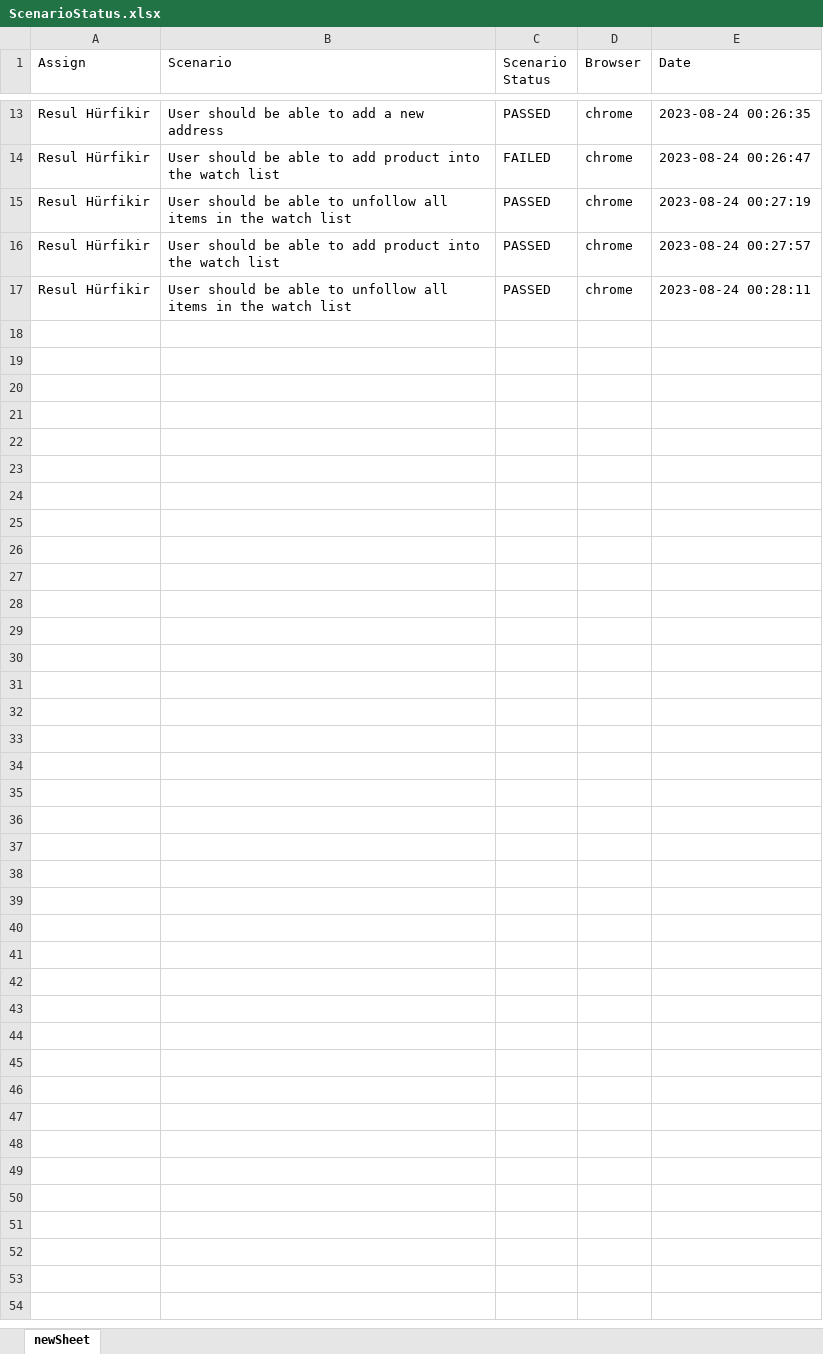
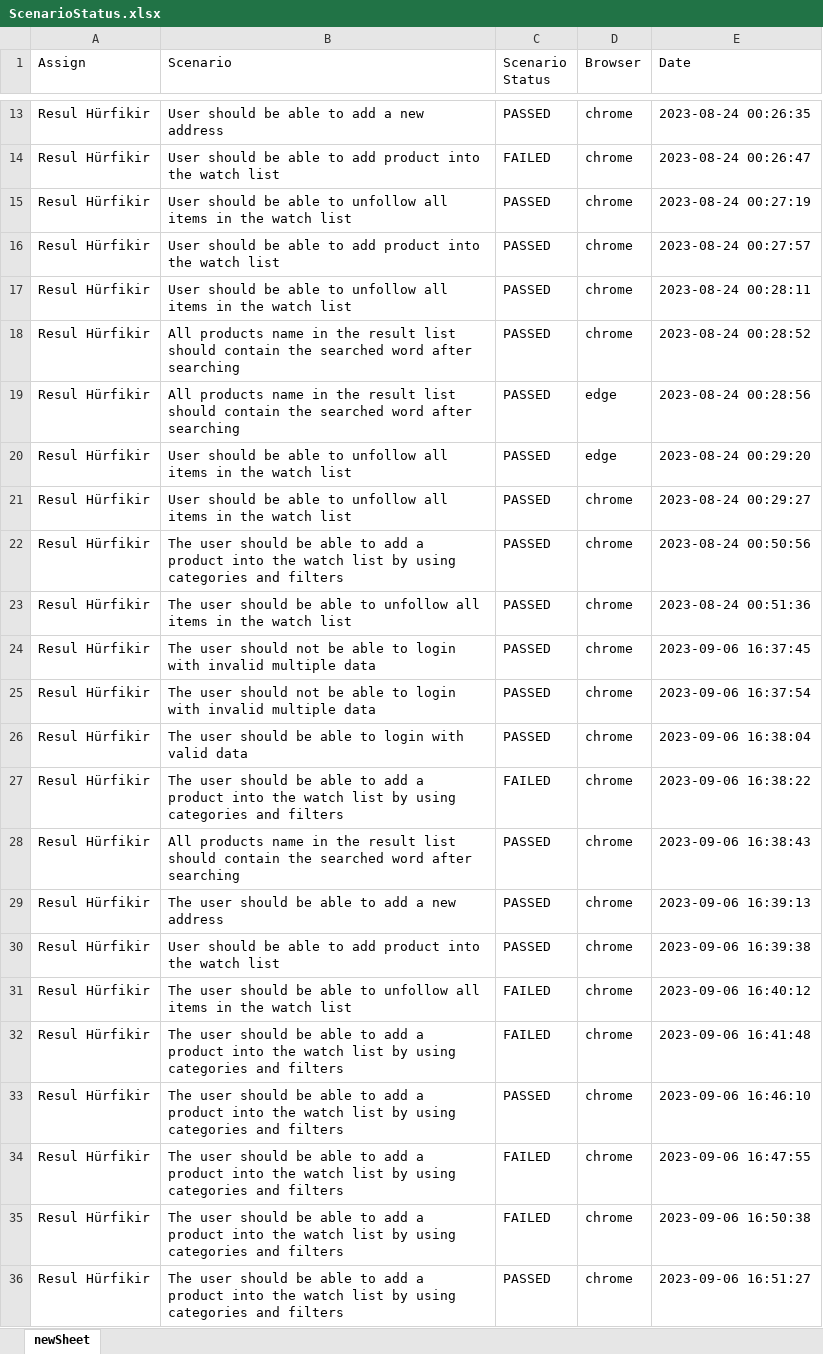
Before and after one commit to resulhurfikir/AkakceUITestingCucumber, an Excel workbook: target/test-classes/ExcelFiles/ScenarioStatus.xlsx, sheet newSheet, drawn as a sheet; only a part is shown, gaps mark what is left out; values as stored, in another font and other column widths than the file's, no borders; the diff covers the shown part only; the diff names each change by its address in the sheet, - before the commit and + after, or states it on an @@ line.

```diff
--- a/target/test-classes/ExcelFiles/ScenarioStatus.xlsx (sheet newSheet)
+++ b/target/test-classes/ExcelFiles/ScenarioStatus.xlsx (sheet newSheet)
+row 18: Resul Hürfikir | All products name in the result list should contain the searched word after searching | PASSED | chrome | 2023-08-24 00:28:52
+row 19: Resul Hürfikir | All products name in the result list should contain the searched word after searching | PASSED | edge | 2023-08-24 00:28:56
+row 20: Resul Hürfikir | User should be able to unfollow all items in the watch list | PASSED | edge | 2023-08-24 00:29:20
+row 21: Resul Hürfikir | User should be able to unfollow all items in the watch list | PASSED | chrome | 2023-08-24 00:29:27
+row 22: Resul Hürfikir | The user should be able to add a product into the watch list by using categories and filters | PASSED | chrome | 2023-08-24 00:50:56
+row 23: Resul Hürfikir | The user should be able to unfollow all items in the watch list | PASSED | chrome | 2023-08-24 00:51:36
+row 24: Resul Hürfikir | The user should not be able to login with invalid multiple data | PASSED | chrome | 2023-09-06 16:37:45
+row 25: Resul Hürfikir | The user should not be able to login with invalid multiple data | PASSED | chrome | 2023-09-06 16:37:54
+row 26: Resul Hürfikir | The user should be able to login with valid data | PASSED | chrome | 2023-09-06 16:38:04
+row 27: Resul Hürfikir | The user should be able to add a product into the watch list by using categories and filters | FAILED | chrome | 2023-09-06 16:38:22
+row 28: Resul Hürfikir | All products name in the result list should contain the searched word after searching | PASSED | chrome | 2023-09-06 16:38:43
+row 29: Resul Hürfikir | The user should be able to add a new address | PASSED | chrome | 2023-09-06 16:39:13
+row 30: Resul Hürfikir | User should be able to add product into the watch list | PASSED | chrome | 2023-09-06 16:39:38
+row 31: Resul Hürfikir | The user should be able to unfollow all items in the watch list | FAILED | chrome | 2023-09-06 16:40:12
+row 32: Resul Hürfikir | The user should be able to add a product into the watch list by using categories and filters | FAILED | chrome | 2023-09-06 16:41:48
+row 33: Resul Hürfikir | The user should be able to add a product into the watch list by using categories and filters | PASSED | chrome | 2023-09-06 16:46:10
+row 34: Resul Hürfikir | The user should be able to add a product into the watch list by using categories and filters | FAILED | chrome | 2023-09-06 16:47:55
+row 35: Resul Hürfikir | The user should be able to add a product into the watch list by using categories and filters | FAILED | chrome | 2023-09-06 16:50:38
+row 36: Resul Hürfikir | The user should be able to add a product into the watch list by using categories and filters | PASSED | chrome | 2023-09-06 16:51:27
```
Also changed, not shown: 17 added rows elsewhere in this sheet, 7 other files.
